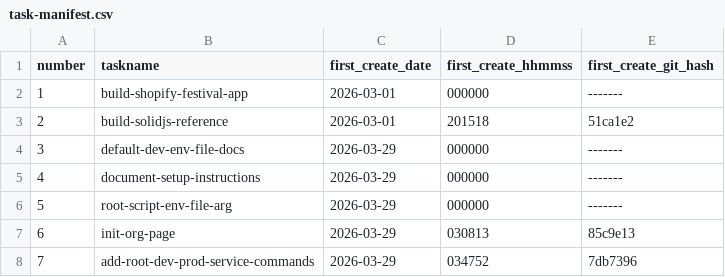
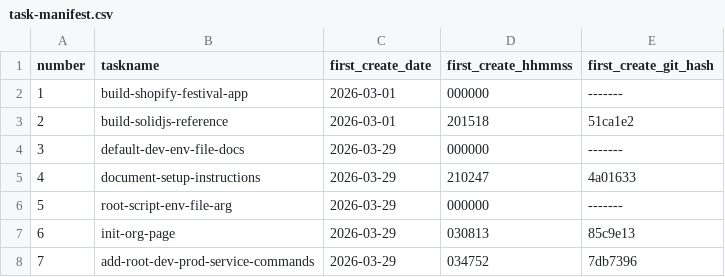
Before and after one commit to pafenorthwest/Festival, a CSV file: goals/task-manifest.csv, drawn as a sheet.

Commit message:
Update task manifest metadata and compact task artifacts for document-setup-instructions

```diff
--- a/goals/task-manifest.csv
+++ b/goals/task-manifest.csv
@@ -4,3 +4,3 @@ number,taskname,first_create_date,first_create_hhmmss,first_create_git_hash
 3,default-dev-env-file-docs,2026-03-29,000000,-------
-4,document-setup-instructions,2026-03-29,000000,-------
+4,document-setup-instructions,2026-03-29,210247,4a01633
 5,root-script-env-file-arg,2026-03-29,000000,-------
```
Also changed, not shown: 22 other files.
